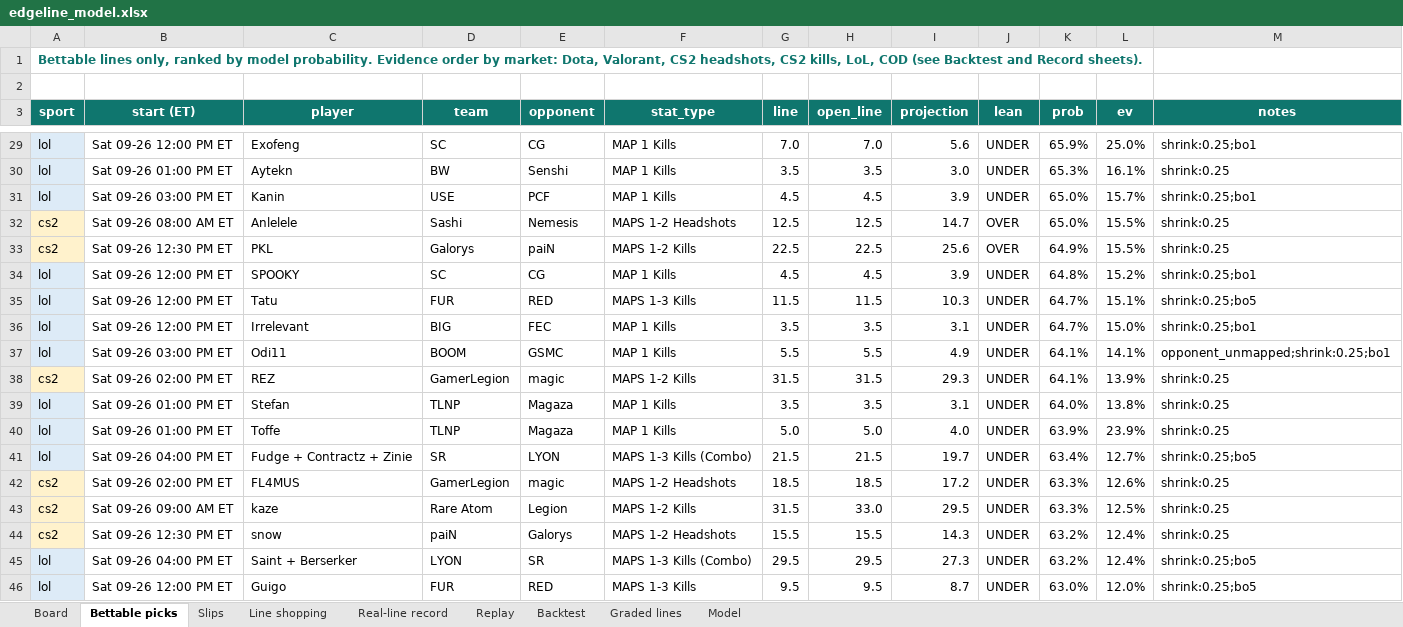
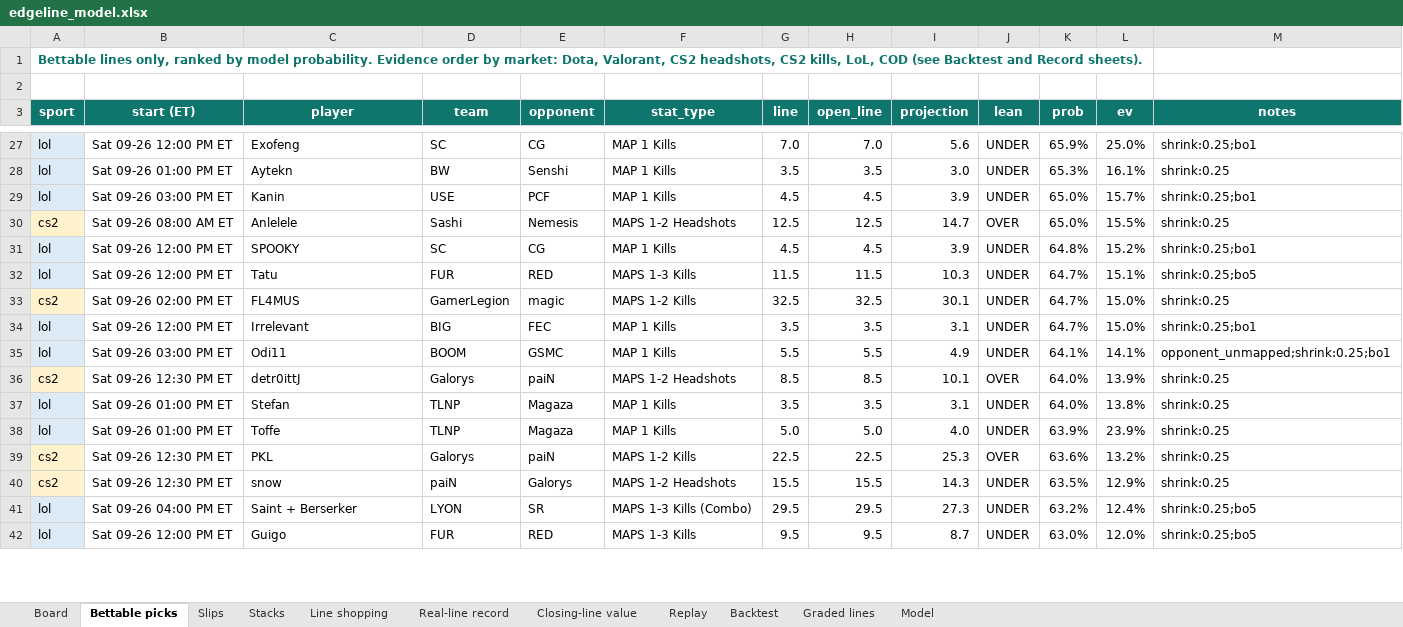
Before and after one commit to vppbuisiness-boop/onboardedagent, an Excel workbook: data/exports/edgeline_model.xlsx, sheet Bettable picks, drawn as a sheet; only a part is shown, gaps mark what is left out; values as stored, in another font and other column widths than the file's, no borders; conditional formats not drawn; removed rows and columns are numbered as before the commit, all else as after; the diff covers the shown part only; the diff names each change by its address in the sheet, - before the commit and + after, or states it on an @@ line.

```diff
--- a/data/exports/edgeline_model.xlsx (sheet Bettable picks)
+++ b/data/exports/edgeline_model.xlsx (sheet Bettable picks)
+sheet tab: Stacks
+sheet tab: Closing-line value
-row 33: cs2 | Sat 09-26 12:30 PM ET | PKL | Galorys | paiN | MAPS 1-2 Kills | 22.5 | 22.5 | 25.6 | OVER | 64.9% | 15.5% | shrink:0.25
+row 33: cs2 | Sat 09-26 02:00 PM ET | FL4MUS | GamerLegion | magic | MAPS 1-2 Kills | 32.5 | 32.5 | 30.1 | UNDER | 64.7% | 15.0% | shrink:0.25
-row 38: cs2 | Sat 09-26 02:00 PM ET | REZ | GamerLegion | magic | MAPS 1-2 Kills | 31.5 | 31.5 | 29.3 | UNDER | 64.1% | 13.9% | shrink:0.25
+row 36: cs2 | Sat 09-26 12:30 PM ET | detr0ittJ | Galorys | paiN | MAPS 1-2 Headshots | 8.5 | 8.5 | 10.1 | OVER | 64.0% | 13.9% | shrink:0.25
-row 41: lol | Sat 09-26 04:00 PM ET | Fudge + Contractz + Zinie | SR | LYON | MAPS 1-3 Kills (Combo) | 21.5 | 21.5 | 19.7 | UNDER | 63.4% | 12.7% | shrink:0.25;bo5
-row 42: cs2 | Sat 09-26 02:00 PM ET | FL4MUS | GamerLegion | magic | MAPS 1-2 Headshots | 18.5 | 18.5 | 17.2 | UNDER | 63.3% | 12.6% | shrink:0.25
-row 43: cs2 | Sat 09-26 09:00 AM ET | kaze | Rare Atom | Legion | MAPS 1-2 Kills | 31.5 | 33.0 | 29.5 | UNDER | 63.3% | 12.5% | shrink:0.25
+row 39: cs2 | Sat 09-26 12:30 PM ET | PKL | Galorys | paiN | MAPS 1-2 Kills | 22.5 | 22.5 | 25.3 | OVER | 63.6% | 13.2% | shrink:0.25
-K40 (prob): 63.2%
+K40 (prob): 63.5%
-L40 (ev): 12.4%
+L40 (ev): 12.9%
```
Also changed, not shown: 10 added rows, 6 removed rows and 15 edited cells elsewhere in this sheet, sheet Board, sheet Line shopping, sheet Backtest, 5 other files.
